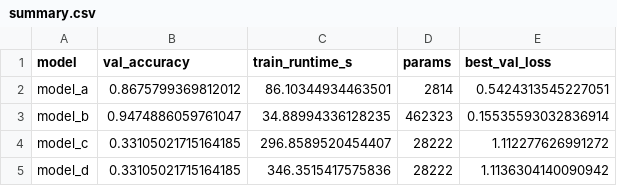
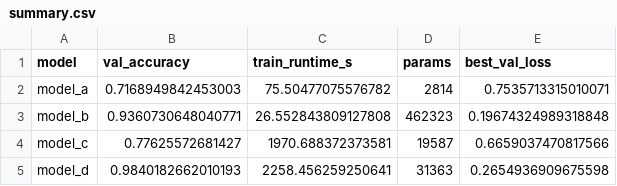
Before and after one commit to leilacielok/rockpaperscissor_ml_project, a CSV file: reports/summary.csv, drawn as a sheet.

Commit message:
Fix model c and d: need to optimize the execution time

```diff
--- a/reports/summary.csv
+++ b/reports/summary.csv
@@ -1,5 +1,5 @@
 model,val_accuracy,train_runtime_s,params,best_val_loss
-model_a,0.8675799369812012,86.10344934463501,2814,0.5424313545227051
-model_b,0.9474886059761047,34.88994336128235,462323,0.15535593032836914
-model_c,0.33105021715164185,296.8589520454407,28222,1.112277626991272
-model_d,0.33105021715164185,346.3515417575836,28222,1.1136304140090942
+model_a,0.7168949842453003,75.50477075576782,2814,0.7535713315010071
+model_b,0.9360730648040771,26.552843809127808,462323,0.19674324989318848
+model_c,0.77625572681427,1970.688372373581,19587,0.6659037470817566
+model_d,0.9840182662010193,2258.456259250641,31363,0.2654936909675598
```
Also changed, not shown: 28 other files.
